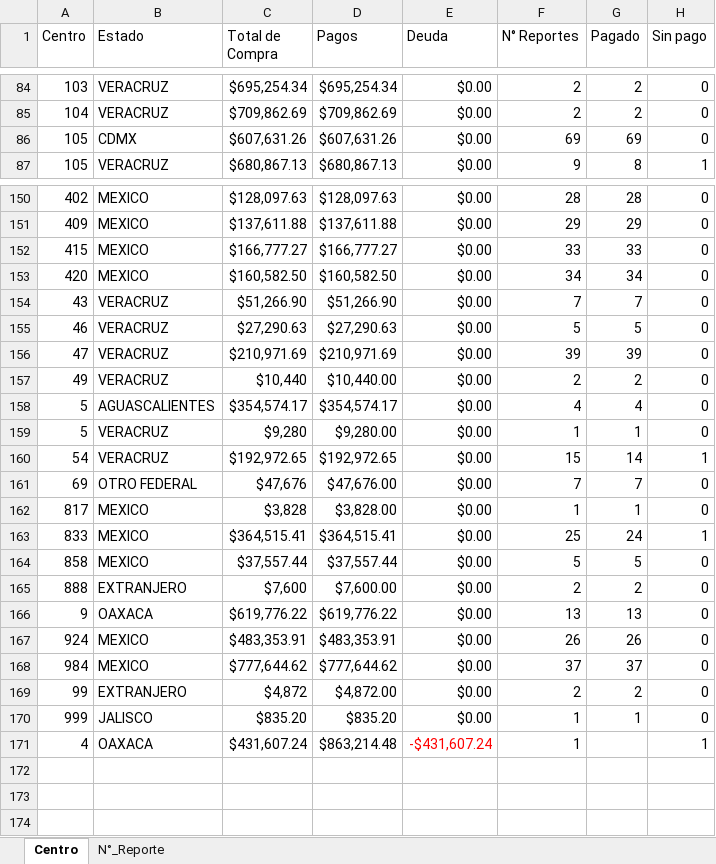
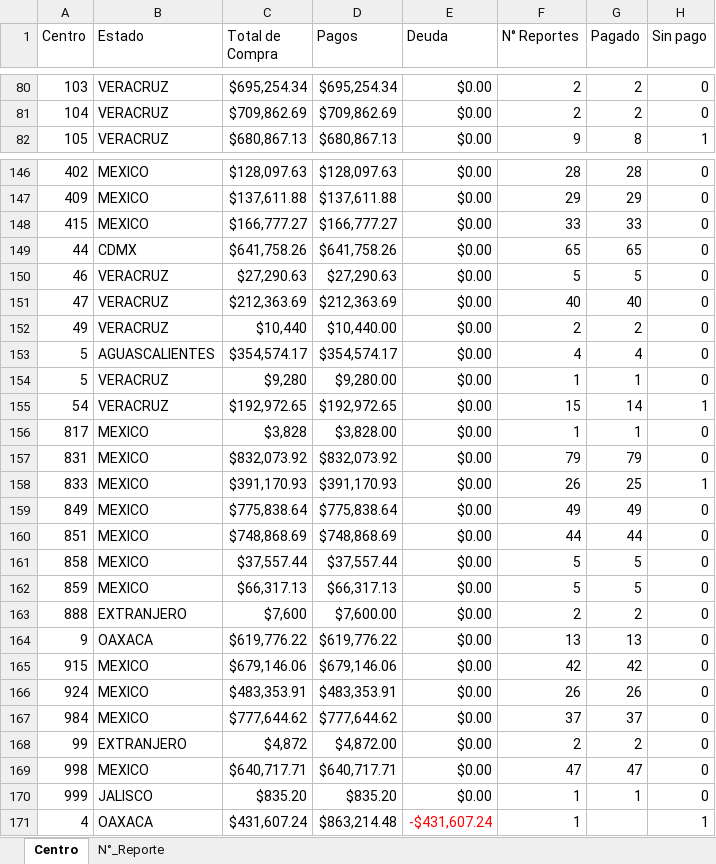
Before and after one commit to josels980410-jpg/keytronics-dashboard, an Excel workbook: datos_reporte_Keytronics.xlsx, sheet Centro, drawn as a sheet; only a part is shown, gaps mark what is left out; values as stored, in another font and other column widths than the file's, no borders; removed rows and columns are numbered as before the commit, all else as after; the diff covers the shown part only; the diff names each change by its address in the sheet, - before the commit and + after, or states it on an @@ line.

```diff
--- a/datos_reporte_Keytronics.xlsx (sheet Centro)
+++ b/datos_reporte_Keytronics.xlsx (sheet Centro)
-row 86: 105 | CDMX | $607,631.26 | $607,631.26 | $0.00 | 69 | 69 | 0
-row 153: 420 | MEXICO | $160,582.50 | $160,582.50 | $0.00 | 34 | 34 | 0
-row 154: 43 | VERACRUZ | $51,266.90 | $51,266.90 | $0.00 | 7 | 7 | 0
+row 149: 44 | CDMX | $641,758.26 | $641,758.26 | $0.00 | 65 | 65 | 0
-C151 (Total de Compra): $210,971.69
+C151 (Total de Compra): $212,363.69
-D151 (Pagos): $210,971.69
+D151 (Pagos): $212,363.69
-F151 (N° Reportes): 39
+F151 (N° Reportes): 40
-G151 (Pagado): 39
+G151 (Pagado): 40
-row 161: 69 | OTRO FEDERAL | $47,676 | $47,676.00 | $0.00 | 7 | 7 | 0
-row 163: 833 | MEXICO | $364,515.41 | $364,515.41 | $0.00 | 25 | 24 | 1
+row 157: 831 | MEXICO | $832,073.92 | $832,073.92 | $0.00 | 79 | 79 | 0
+row 158: 833 | MEXICO | $391,170.93 | $391,170.93 | $0.00 | 26 | 25 | 1
+row 159: 849 | MEXICO | $775,838.64 | $775,838.64 | $0.00 | 49 | 49 | 0
+row 160: 851 | MEXICO | $748,868.69 | $748,868.69 | $0.00 | 44 | 44 | 0
+row 162: 859 | MEXICO | $66,317.13 | $66,317.13 | $0.00 | 5 | 5 | 0
+row 165: 915 | MEXICO | $679,146.06 | $679,146.06 | $0.00 | 42 | 42 | 0
+row 169: 998 | MEXICO | $640,717.71 | $640,717.71 | $0.00 | 47 | 47 | 0
```
Also changed, not shown: 23 added rows, 26 removed rows and 32 edited cells elsewhere in this sheet, sheet N°_Reporte, 2 other files.
